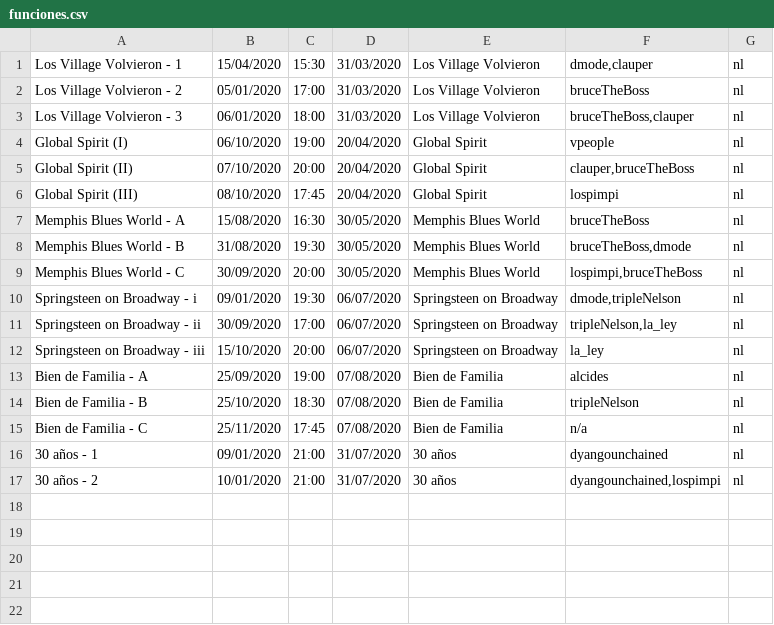
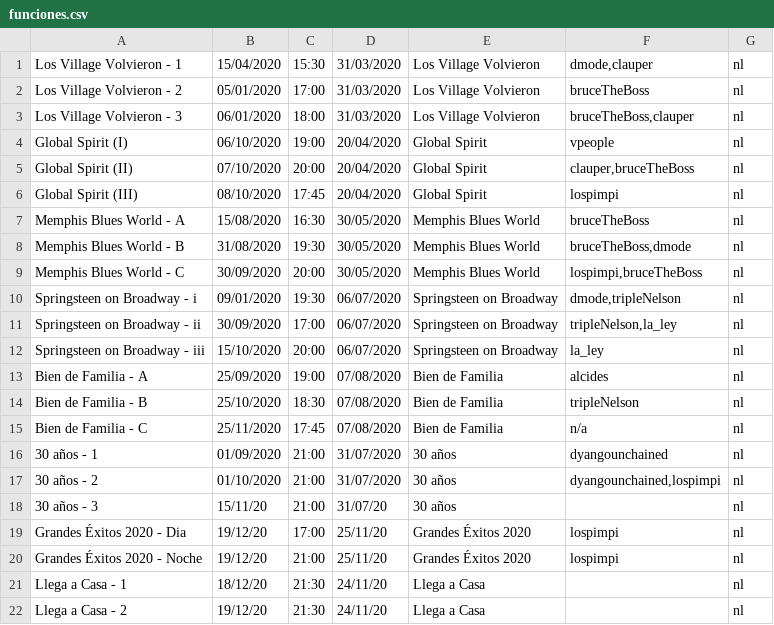
Before and after one commit to Binary22/CoronaTickets, a CSV file: centralserver/data/funciones.csv, drawn as a sheet.

```diff
--- a/centralserver/data/funciones.csv
+++ b/centralserver/data/funciones.csv
@@ -15,3 +15,8 @@ Bien de Familia - B;25/10/2020;18:30;07/08/2020;Bien de Familia;tripleNelson;nl
 Bien de Familia - C;25/11/2020;17:45;07/08/2020;Bien de Familia;n/a;nl
-30 años - 1;09/01/2020;21:00;31/07/2020;30 años;dyangounchained;nl
-30 años - 2;10/01/2020;21:00;31/07/2020;30 años;dyangounchained,lospimpi;nl
+30 años - 1;01/09/2020;21:00;31/07/2020;30 años;dyangounchained;nl
+30 años - 2;01/10/2020;21:00;31/07/2020;30 años;dyangounchained,lospimpi;nl
+30 años - 3;15/11/20;21:00;31/07/20;30 años;;nl
+Grandes Éxitos 2020 - Dia;19/12/20;17:00;25/11/20;Grandes Éxitos 2020;lospimpi;nl
+Grandes Éxitos 2020 - Noche;19/12/20;21:00;25/11/20;Grandes Éxitos 2020;lospimpi;nl
+Llega a Casa - 1;18/12/20;21:30;24/11/20;Llega a Casa;;nl
+Llega a Casa - 2;19/12/20;21:30;24/11/20;Llega a Casa;;nl
```
Also changed, not shown: centralserver/data/espectaculoEnPaquete.csv, centralserver/data/espectaculos.csv, 2 other files.
